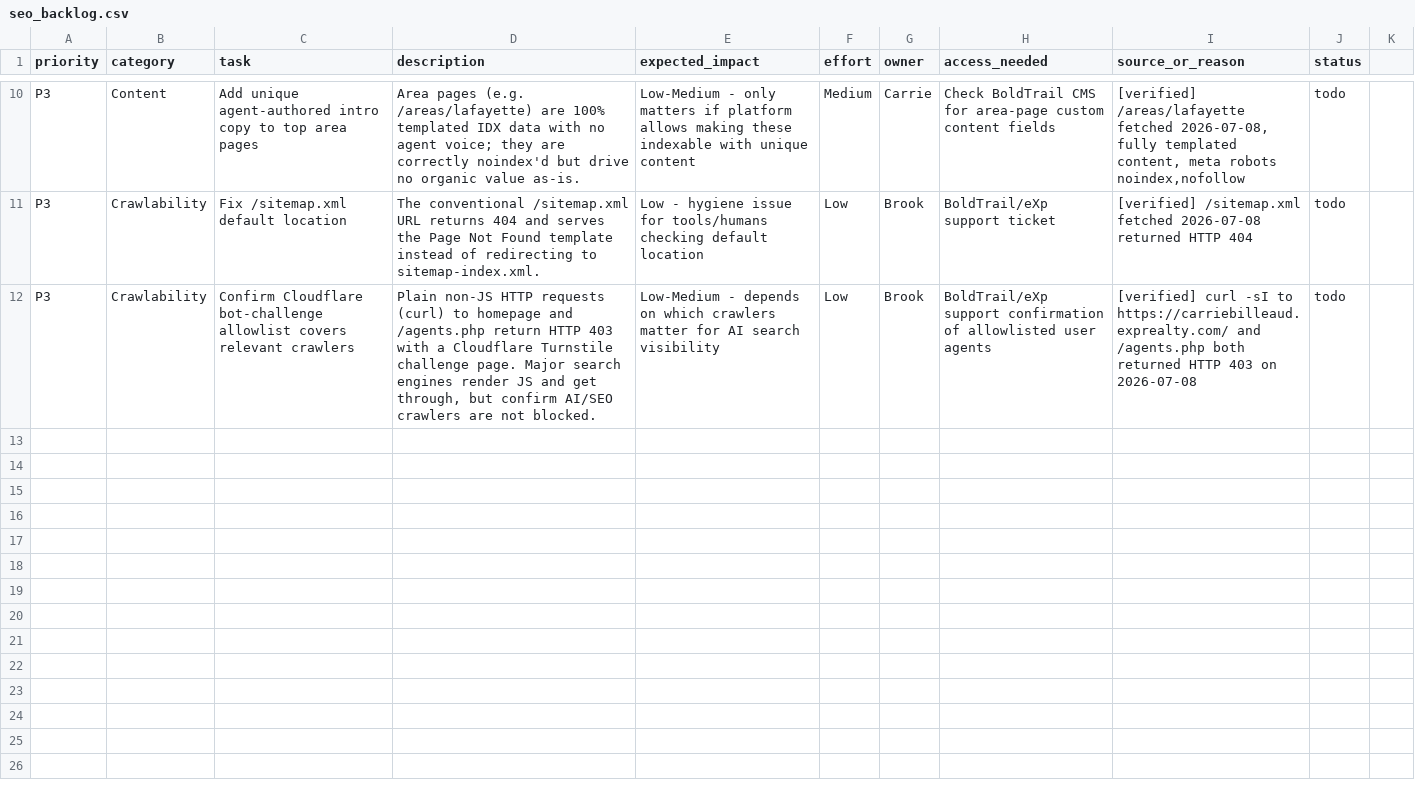
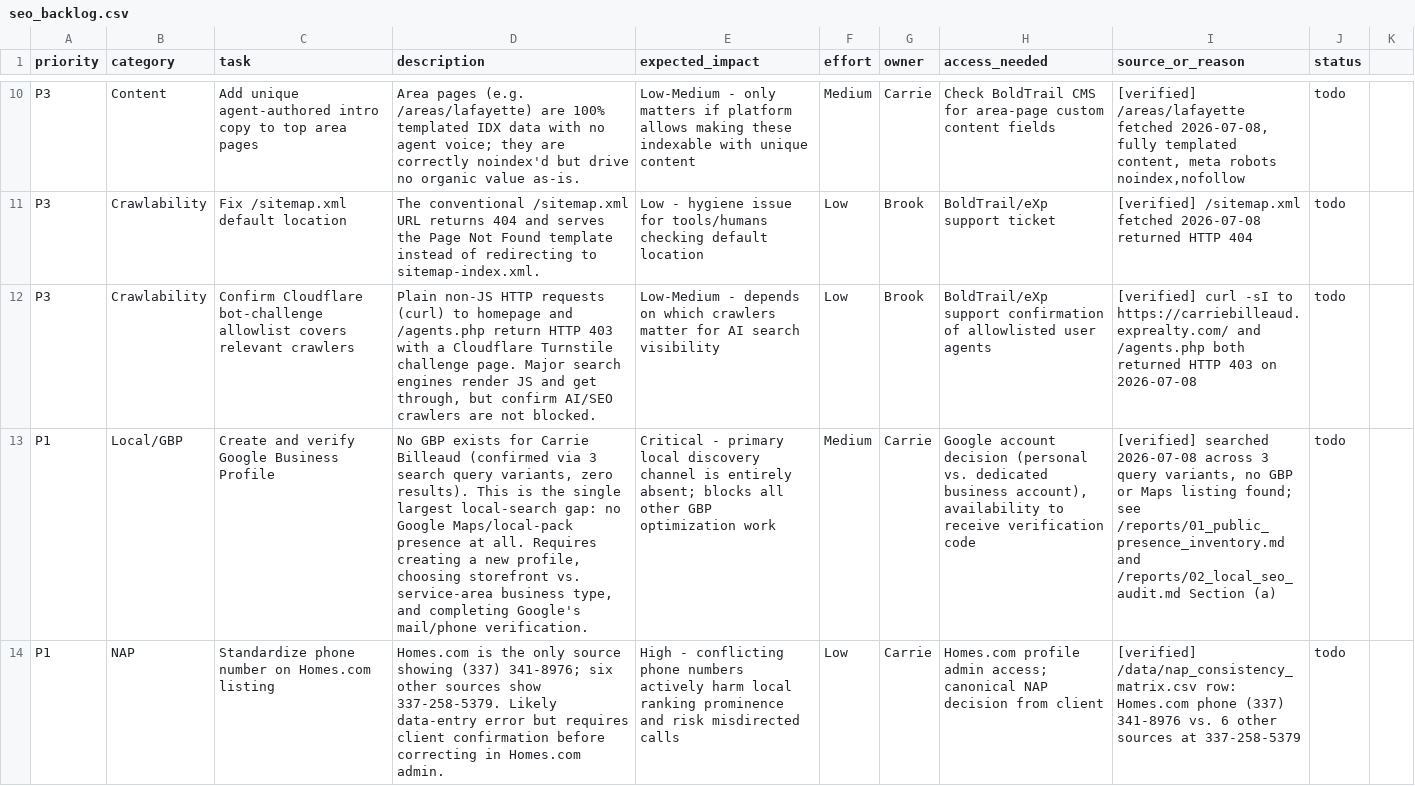
Before and after one commit to Departure7040/CarriesWebsite, a CSV file: backlog/seo_backlog.csv, drawn as a sheet; only a part is shown, gaps mark what is left out; the diff covers the shown part only; the diff names each change by its address in the sheet, - before the commit and + after, or states it on an @@ line.

```diff
--- a/backlog/seo_backlog.csv
+++ b/backlog/seo_backlog.csv
+row 13: P1 | Local/GBP | Create and verify Google Business Profile | No GBP exists for Carrie Billeaud (confirmed via 3 search query variants, zero results). This is the single largest local-search gap: no Google Maps/local-pack presence at all. Requires creating a new profile, choosing storefront vs. service-area business type, and completing Google's mail/phone verification. | Critical - primary local discovery channel is entirely absent; blocks all other GBP optimization work | Medium | Carrie | Google account decision (personal vs. dedicated business account), availability to receive verification code | [verified] searched 2026-07-08 across 3 query variants, no GBP or Maps listing found; see /reports/01_public_presence_inventory.md and /reports/02_local_seo_audit.md Section (a) | todo
+row 14: P1 | NAP | Standardize phone number on Homes.com listing | Homes.com is the only source showing (337) 341-8976; six other sources show 337-258-5379. Likely data-entry error but requires client confirmation before correcting in Homes.com admin. | High - conflicting phone numbers actively harm local ranking prominence and risk misdirected calls | Low | Carrie | Homes.com profile admin access; canonical NAP decision from client | [verified] /data/nap_consistency_matrix.csv row: Homes.com phone (337) 341-8976 vs. 6 other sources at 337-258-5379 | todo
```
Also changed, not shown: 6 added rows elsewhere in this file, 3 other files.
